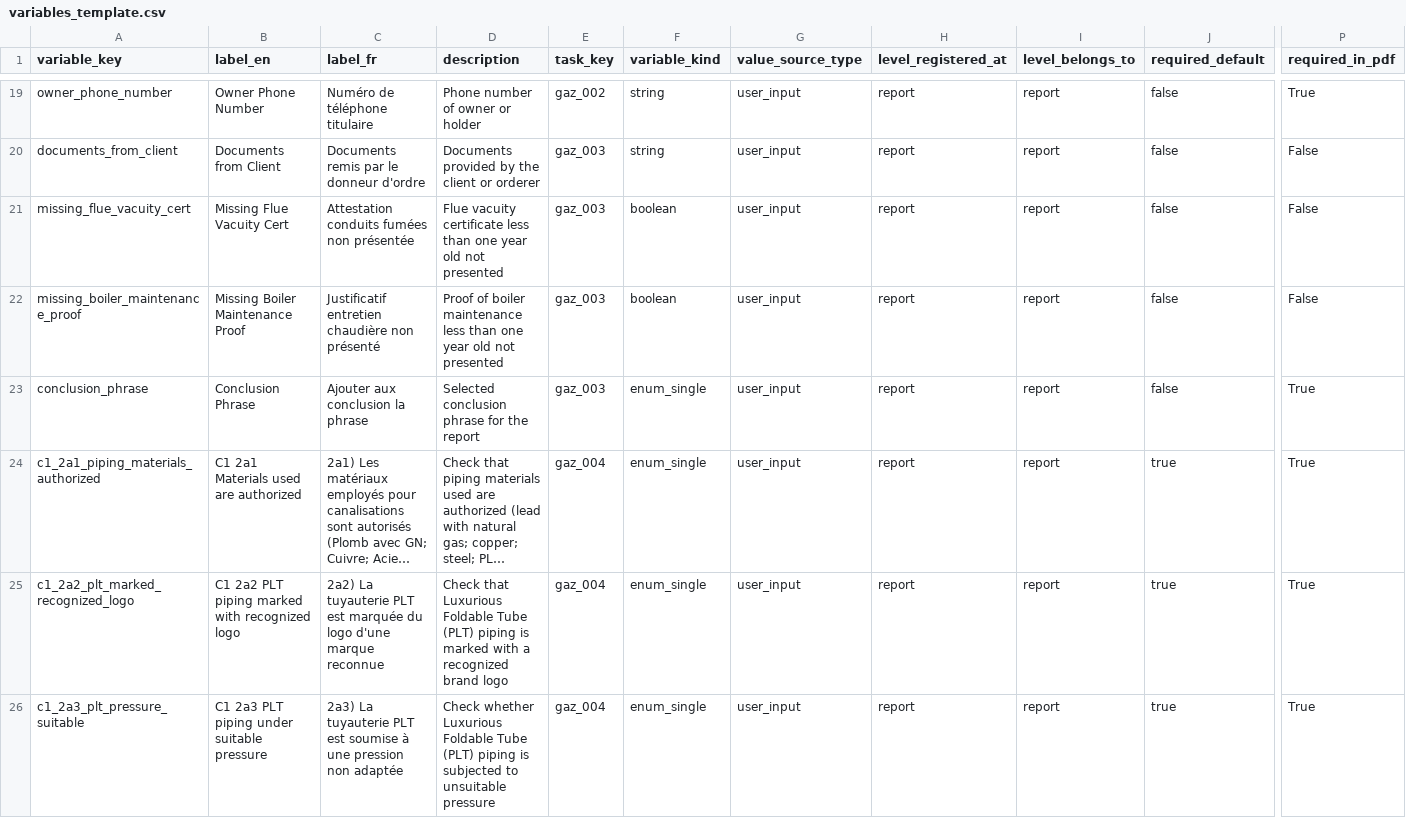
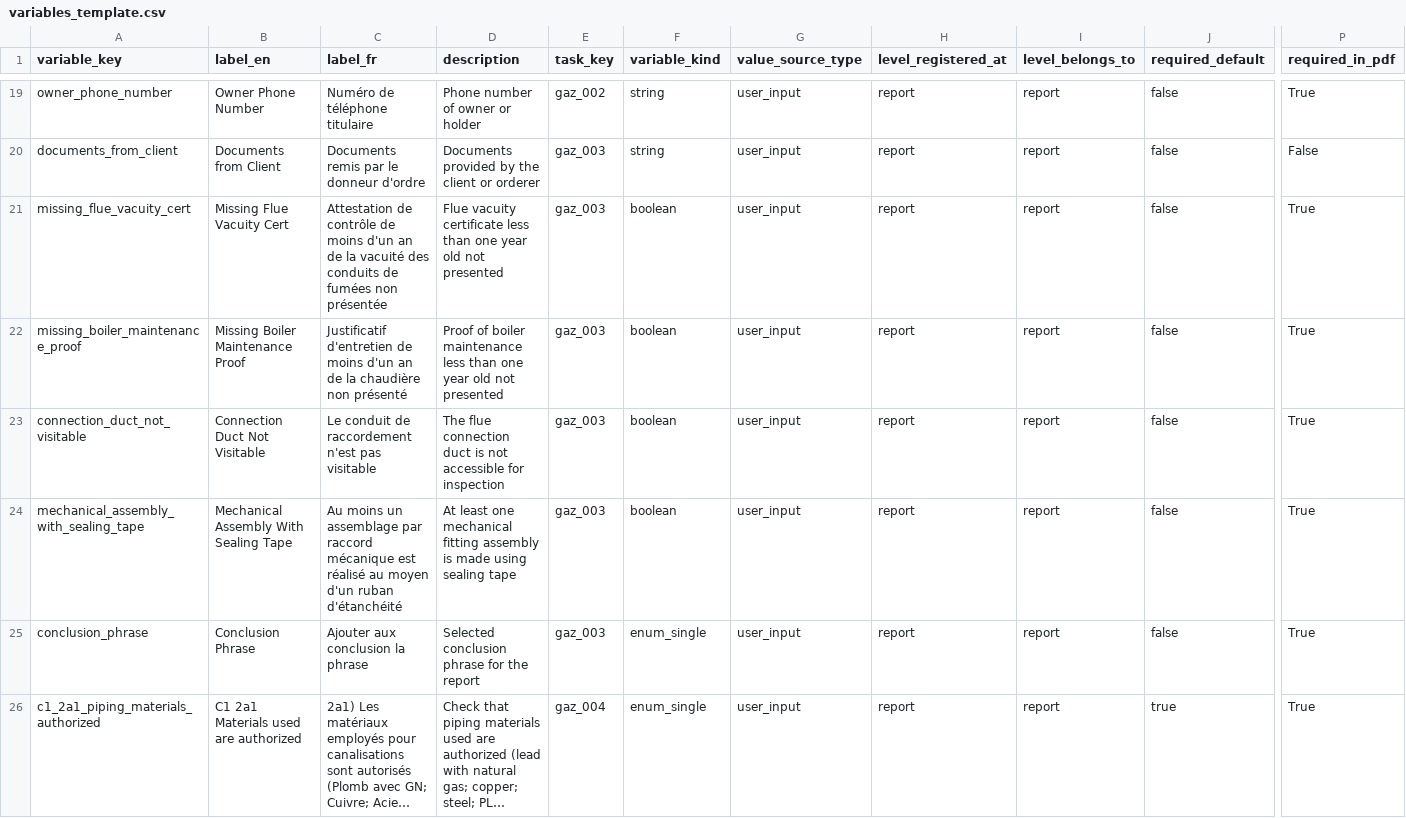
Before and after one commit to MigCas31/kick_off_mission, a CSV file: diag_csv/Gaz/variables_template.csv, drawn as a sheet; only a part is shown, gaps mark what is left out; the shorter side is filled out with more unchanged rows; long unchanged cells end in …; rows hold the shown columns only; the diff names each change by its address in the sheet, - before the commit and + after, or states it on an @@ line.

Commit message:
final tweak

```diff
--- a/diag_csv/Gaz/variables_template.csv
+++ b/diag_csv/Gaz/variables_template.csv
-C21 (label_fr): Attestation conduits fumées non…
+C21 (label_fr): Attestation de contrôle de moins d'un an de la vacuité des conduits de fumées non…
-P21:P22 (required_in_pdf): False
+P21:P22 (required_in_pdf): True
-C22 (label_fr): Justificatif entretien chaudière non…
+C22 (label_fr): Justificatif d'entretien de moins d'un an de la chaudière non…
+row 23: connection_duct_not_visitable | Connection Duct Not Visitable | Le conduit de raccordement n'est pas visitable | The flue connection duct is not accessible for inspection | gaz_003 | boolean | user_input | report | report | false | True
+row 24: mechanical_assembly_with_sealing_tape | Mechanical Assembly With Sealing Tape | Au moins un assemblage par raccord mécanique est réalisé au moyen d'un ruban d'étanchéité | At least one mechanical fitting assembly is made using sealing tape | gaz_003 | boolean | user_input | report | report | false | True
```
